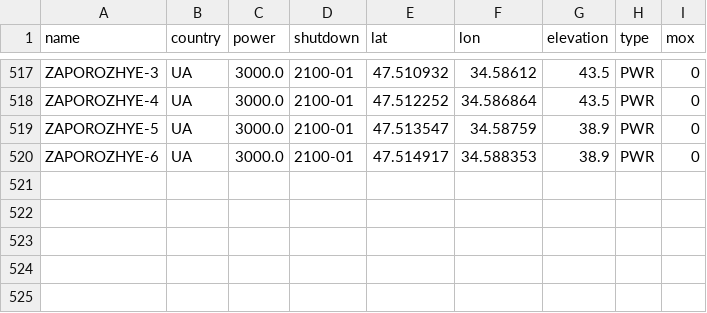
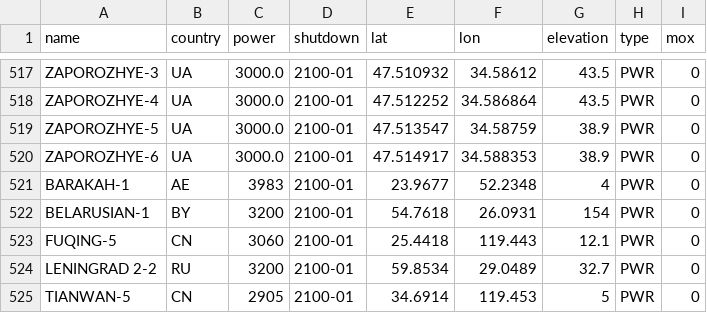
Before and after one commit to geoneutrinos/reactors, a CSV file: src/reactor-cores/reactor-database/reactors.csv, drawn as a sheet; only a part is shown, gaps mark what is left out.

```diff
--- a/src/reactor-cores/reactor-database/reactors.csv
+++ b/src/reactor-cores/reactor-database/reactors.csv
@@ -520 +520,6 @@ ZAPOROZHYE-5,UA,3000.0,2100-01,47.513547,34.58759,38.9,PWR,0
 ZAPOROZHYE-6,UA,3000.0,2100-01,47.514917,34.588353,38.9,PWR,0
+BARAKAH-1,AE,3983,2100-01,23.9677,52.2348,4,PWR,0
+BELARUSIAN-1,BY,3200,2100-01,54.7618,26.0931,154,PWR,0
+FUQING-5,CN,3060,2100-01,25.4418,119.443,12.1,PWR,0
+LENINGRAD 2-2,RU,3200,2100-01,59.8534,29.0489,32.7,PWR,0
+TIANWAN-5,CN,2905,2100-01,34.6914,119.453,5,PWR,0
```
Also changed, not shown: 2 other files.
